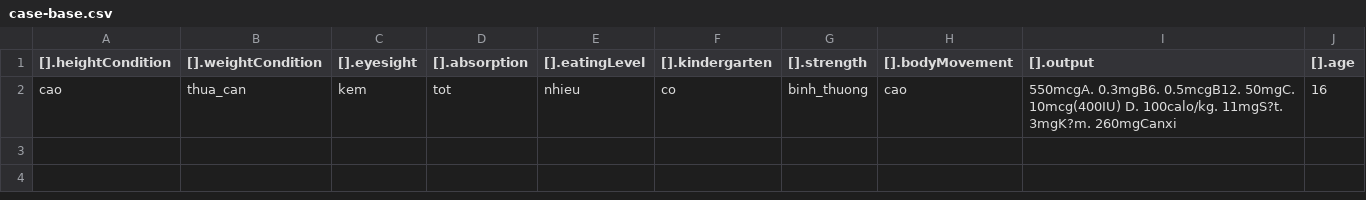
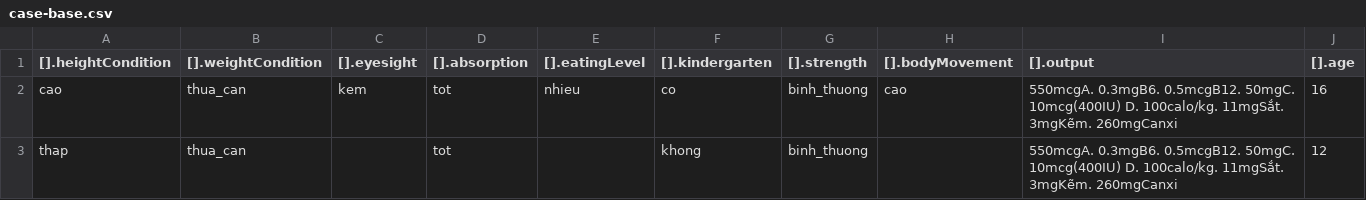
Before and after one commit to trinhvuduc/KBS-demo, a CSV file: server/data/case-base.csv, drawn as a sheet.

```diff
--- a/server/data/case-base.csv
+++ b/server/data/case-base.csv
@@ -1,2 +1,3 @@
 [].heightCondition,[].weightCondition,[].eyesight,[].absorption,[].eatingLevel,[].kindergarten,[].strength,[].bodyMovement,[].output,[].age
-cao,thua_can,kem,tot,nhieu,co,binh_thuong,cao,550mcgA. 0.3mgB6. 0.5mcgB12. 50mgC. 10mcg(400IU) D. 100calo/kg. 11mgS?t. 3mgK?m. 260mgCanxi,16
+cao,thua_can,kem,tot,nhieu,co,binh_thuong,cao,550mcgA. 0.3mgB6. 0.5mcgB12. 50mgC. 10mcg(400IU) D. 100calo/kg. 11mgSắt. 3mgKẽm. 260mgCanxi,16
+thap,thua_can,,tot,,khong,binh_thuong,,550mcgA. 0.3mgB6. 0.5mcgB12. 50mgC. 10mcg(400IU) D. 100calo/kg. 11mgSắt. 3mgKẽm. 260mgCanxi,12
```
Also changed, not shown: 4 other files.
